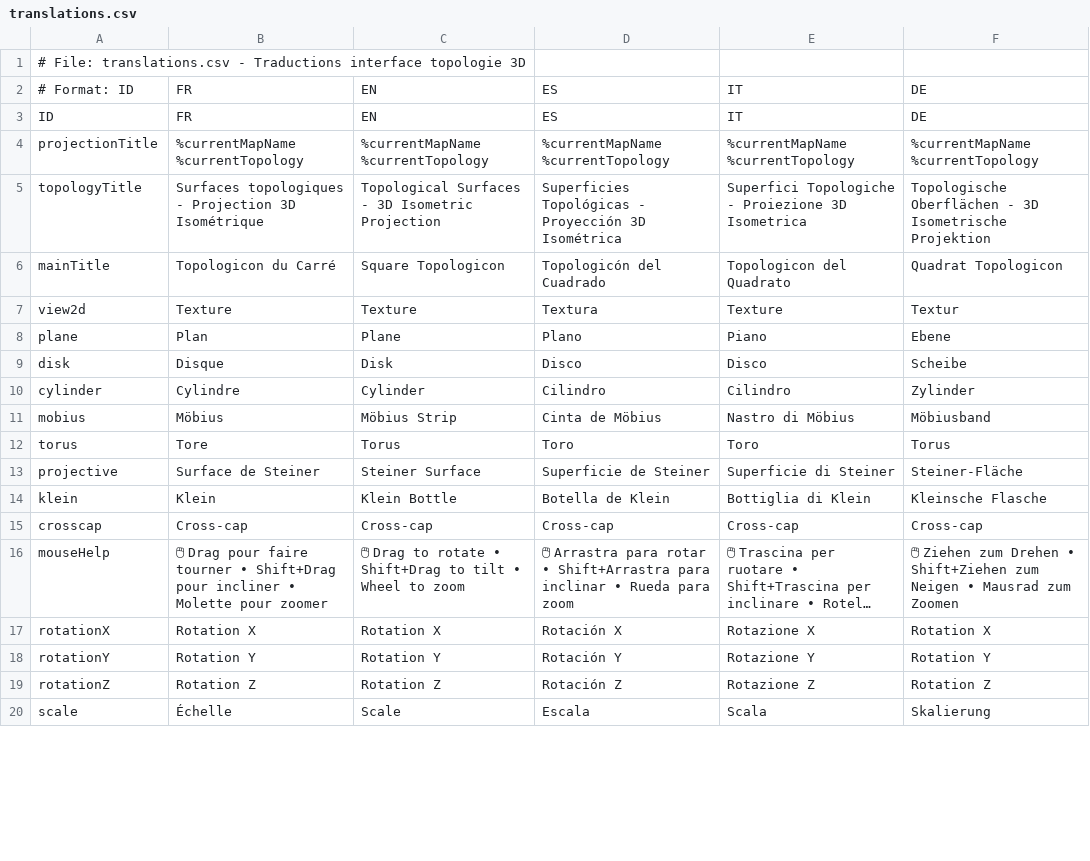
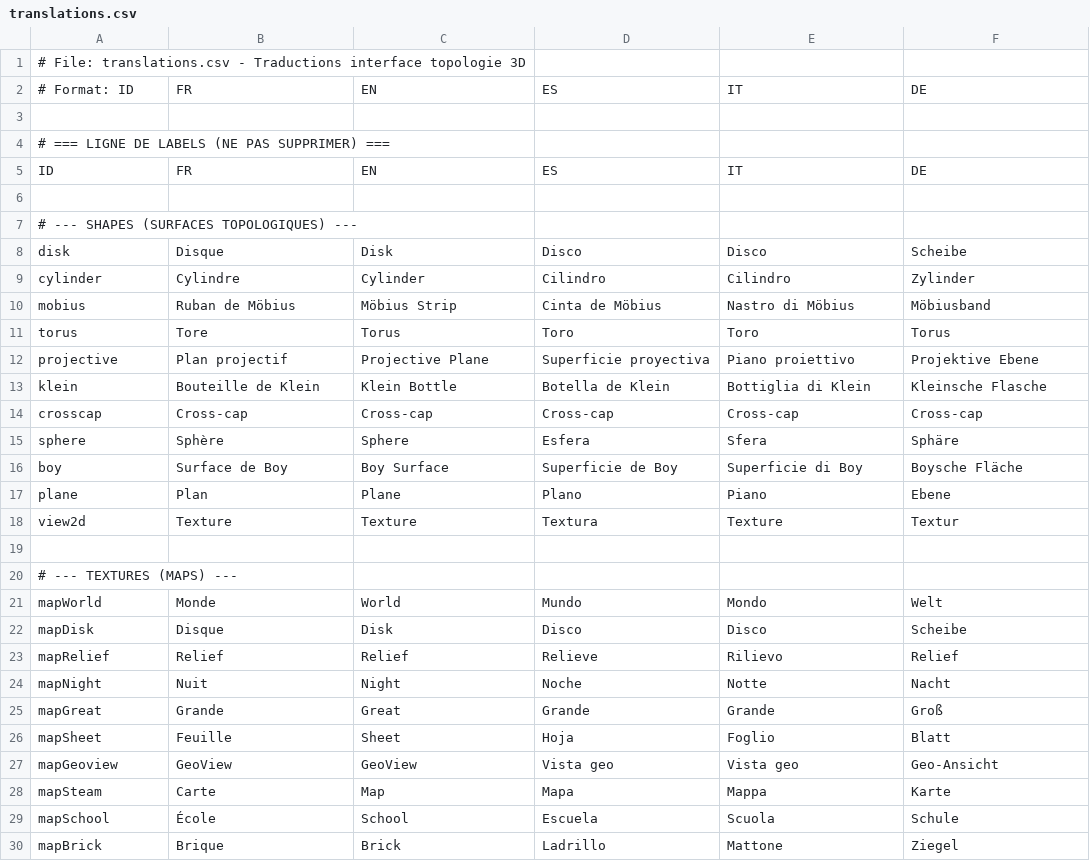
Before and after one commit to nalnalital/topology, a CSV file: trads/translations.csv, drawn as a sheet; only a part is shown; the shorter side is filled out with more unchanged rows; long unchanged cells end in …; the diff covers the shown part only.

Commit message:
fix: synchro texture/shape + traductions titre dynamique
- FIX: Suppression paramètres redondants dans fonctions texture/shape (usage exclusif variables globales)
- FIX: Correction double déclaration refreshProjectionTitle (erreur syntaxe)
- FIX: Titre dynamique utilise toujours traductions t() pour texture ET topologie selon langue courante
- FIX: Texture toujours rechargée après changement de shape (morphToSurface → loadTexture)
- DEBUG: Ajout logs détaillés pour traçabilité état global (texture/shape/langue)
- CLEAN: Suppression paramètres mapName/currentMapName/currentSurface inutiles

```diff
--- a/trads/translations.csv
+++ b/trads/translations.csv
@@ -2,14 +2,29 @@
 # Format: ID,FR,EN,ES,IT,DE
+
+# === LIGNE DE LABELS (NE PAS SUPPRIMER) ===
 ID,FR,EN,ES,IT,DE
-projectionTitle,%currentMapName %currentTopology,%currentMapName %currentTopology,%currentMapName %currentTopology,%currentMapName %currentTopology,%currentMapName %currentTopology
-topologyTitle,Surfaces topologiques - Projection 3D Isométrique,Topological Surfaces - 3D Isometric Projection,Superficies Topológicas - Proyección 3D Isométrica,Superfici Topologiche - Proiezione 3D Isometrica,Topologische Oberflächen - 3D Isometrische Projektion
-mainTitle,Topologicon du Carré,Square Topologicon,Topologicón del Cuadrado,Topologicon del Quadrato,Quadrat Topologicon
-view2d,Texture,Texture,Textura,Texture,Textur
-plane,Plan,Plane,Plano,Piano,Ebene
+
+# --- SHAPES (SURFACES TOPOLOGIQUES) ---
 disk,Disque,Disk,Disco,Disco,Scheibe
 cylinder,Cylindre,Cylinder,Cilindro,Cilindro,Zylinder
-mobius,Möbius,Möbius Strip,Cinta de Möbius,Nastro di Möbius,Möbiusband
+mobius,Ruban de Möbius,Möbius Strip,Cinta de Möbius,Nastro di Möbius,Möbiusband
 torus,Tore,Torus,Toro,Toro,Torus
-projective,Surface de Steiner,Steiner Surface,Superficie de Steiner,Superficie di Steiner,Steiner-Fläche
-klein,Klein,Klein Bottle,Botella de Klein,Bottiglia di Klein,Kleinsche Flasche
+projective,Plan projectif,Projective Plane,Superficie proyectiva,Piano proiettivo,Projektive Ebene
+klein,Bouteille de Klein,Klein Bottle,Botella de Klein,Bottiglia di Klein,Kleinsche Flasche
 crosscap,Cross-cap,Cross-cap,Cross-cap,Cross-cap,Cross-cap
+sphere,Sphère,Sphere,Esfera,Sfera,Sphäre
+boy,Surface de Boy,Boy Surface,Superficie de Boy,Superficie di Boy,Boysche Fläche
+plane,Plan,Plane,Plano,Piano,Ebene
+view2d,Texture,Texture,Textura,Texture,Textur
+
+# --- TEXTURES (MAPS) ---
+mapWorld,Monde,World,Mundo,Mondo,Welt
+mapDisk,Disque,Disk,Disco,Disco,Scheibe
+mapRelief,Relief,Relief,Relieve,Rilievo,Relief
+mapNight,Nuit,Night,Noche,Notte,Nacht
+mapGreat,Grande,Great,Grande,Grande,Groß
+mapSheet,Feuille,Sheet,Hoja,Foglio,Blatt
+mapGeoview,GeoView,GeoView,Vista geo,Vista geo,Geo-Ansicht
+mapSteam,Carte,Map,Mapa,Mappa,Karte
+mapSchool,École,School,Escuela,Scuola,Schule
+mapBrick,Brique,Brick,Ladrillo,Mattone,Ziegel
```
Also changed, not shown: 5 added rows, 16 removed rows and 5 moved rows elsewhere in this file, 6 other files.
